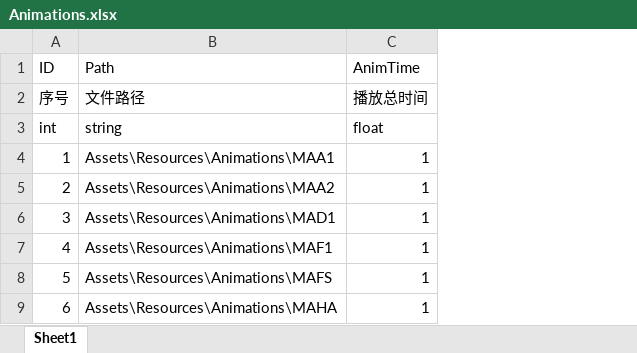
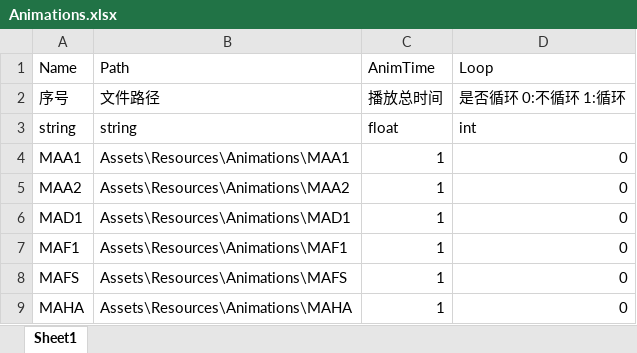
Before and after one commit to liangxc2014/Sanguoqy02, an Excel workbook: sg02/Assets/Resources/Config/Excel/Animations.xlsx, sheet Sheet1, drawn as a sheet; only a part is shown; values as stored, in another font and other column widths than the file's, no borders; removed rows and columns are numbered as before the commit, all else as after; the diff names each change by its address in the sheet, - before the commit and + after, or states it on an @@ line.

```diff
--- a/sg02/Assets/Resources/Config/Excel/Animations.xlsx (sheet Sheet1)
+++ b/sg02/Assets/Resources/Config/Excel/Animations.xlsx (sheet Sheet1)
-column A (ID), rows 2-9: 序号 | int | 1 | 2 | 3 | 4 | 5 | 6
+column A (Name), rows 2-9: 序号 | string | MAA1 | MAA2 | MAD1 | MAF1 | MAFS | MAHA
+column D (Loop), rows 2-9: 是否循环 0:不循环 1:循环 | int | 0 | 0 | 0 | 0 | 0 | 0
```
Also changed, not shown: sg02/Assets/Resources/Config/Excel/Kings.xlsx, 44 other files.
